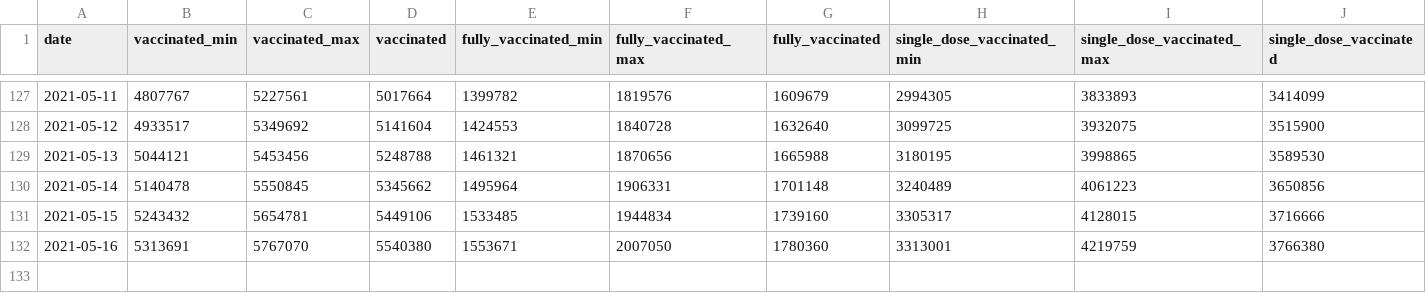
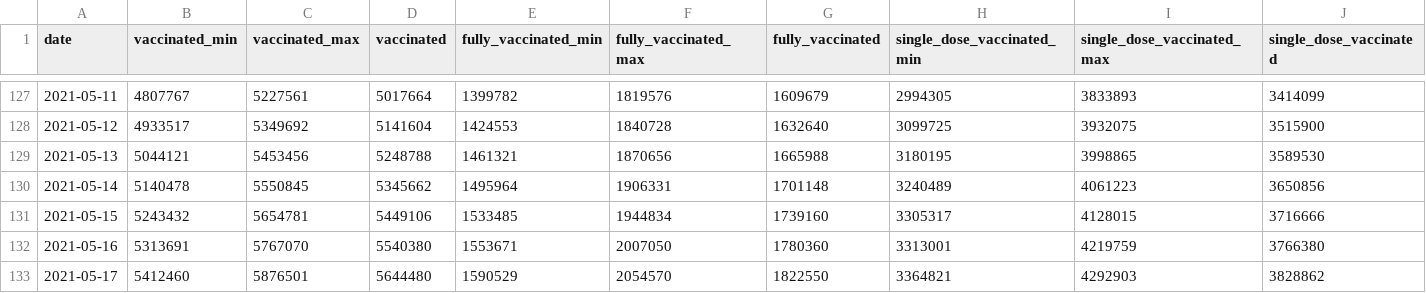
Before and after one commit to Sikerdebaard/opencoronastats, a CSV file: data/vaccine_estimate/daily_estimates/vaccinated-estimate-2021-05-18.csv, drawn as a sheet; only a part is shown, gaps mark what is left out.

Commit message:
Automatic update vaccination estimates

```diff
--- a/data/vaccine_estimate/daily_estimates/vaccinated-estimate-2021-05-18.csv
+++ b/data/vaccine_estimate/daily_estimates/vaccinated-estimate-2021-05-18.csv
@@ -132 +132,2 @@ date,vaccinated_min,vaccinated_max,vaccinated,fully_vaccinated_min,fully_vaccina
 2021-05-16,5313691,5767070,5540380,1553671,2007050,1780360,3313001,4219759,3766380
+2021-05-17,5412460,5876501,5644480,1590529,2054570,1822550,3364821,4292903,3828862
```
